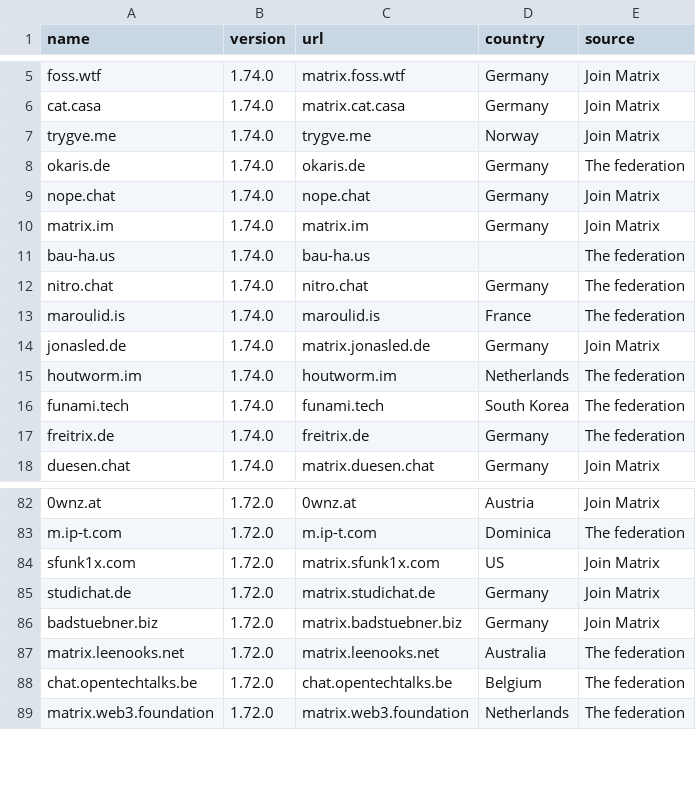
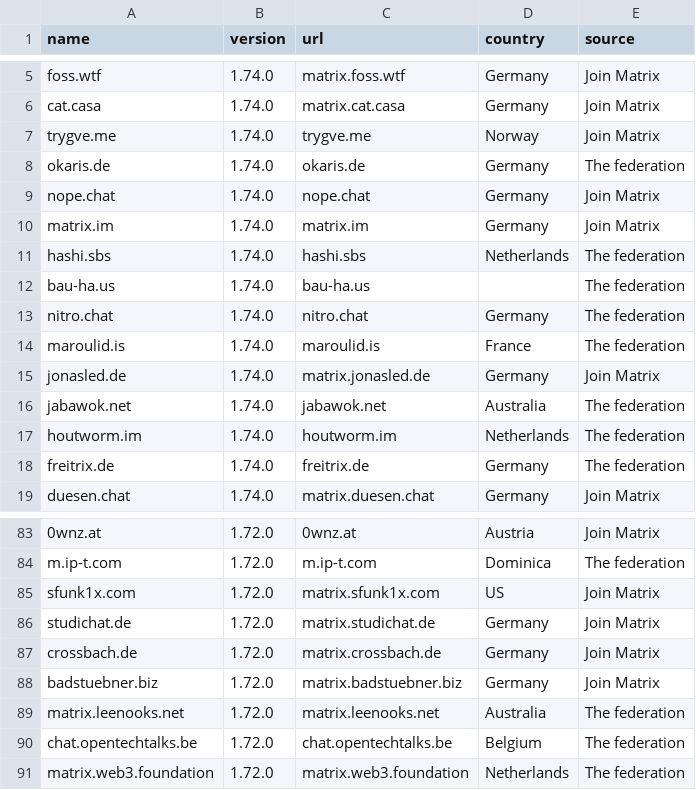
Before and after one commit to tatsumoto-ren/matrix, a TSV file: result.tsv, drawn as a sheet; only a part is shown, gaps mark what is left out; removed rows and columns are numbered as before the commit, all else as after; the diff names each change by its address in the sheet, - before the commit and + after, or states it on an @@ line.

```diff
--- a/result.tsv
+++ b/result.tsv
+row 11: hashi.sbs | 1.74.0 | hashi.sbs | Netherlands | The federation
+row 16: jabawok.net | 1.74.0 | jabawok.net | Australia | The federation
-row 16: funami.tech | 1.74.0 | funami.tech | South Korea | The federation
+row 87: crossbach.de | 1.72.0 | matrix.crossbach.de | Germany | Join Matrix
```
Also changed, not shown: 1 other file.
